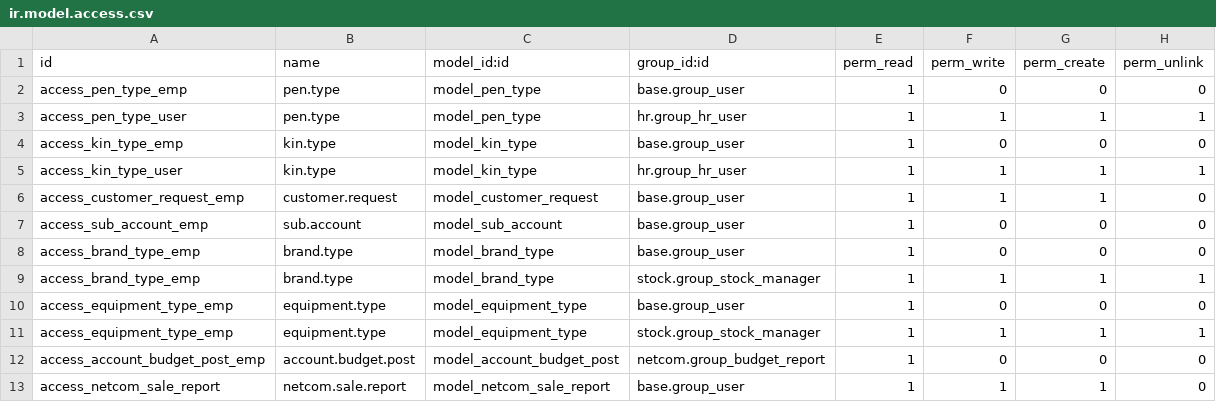
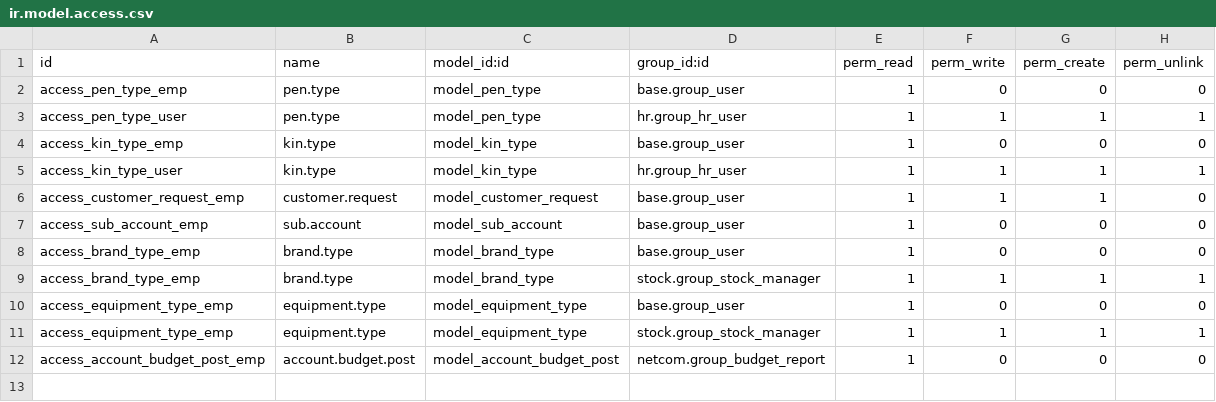
Before and after one commit to RLJO/netcom, a CSV file: netcom/security/ir.model.access.csv, drawn as a sheet; the diff names each change by its address in the sheet, - before the commit and + after, or states it on an @@ line.

Commit message:
bdd sales report test

```diff
--- a/netcom/security/ir.model.access.csv
+++ b/netcom/security/ir.model.access.csv
-row 13: access_netcom_sale_report | netcom.sale.report | model_netcom_sale_report | base.group_user | 1 | 1 | 1 | 0
```
Also changed, not shown: 1 other file.
